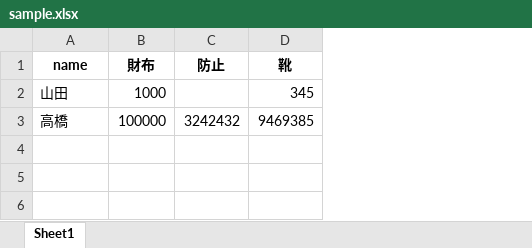
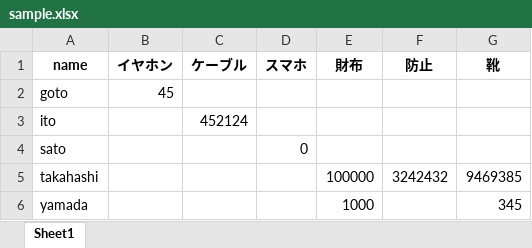
Before and after one commit to 3104yoshi/py_excel, an Excel workbook: pandas_sample/aggregate/output/sample.xlsx, sheet Sheet1, drawn as a sheet; values as stored, in another font and other column widths than the file's, no borders; removed rows and columns are numbered as before the commit, all else as after; the diff names each change by its address in the sheet, - before the commit and + after, or states it on an @@ line.

```diff
--- a/pandas_sample/aggregate/output/sample.xlsx (sheet Sheet1)
+++ b/pandas_sample/aggregate/output/sample.xlsx (sheet Sheet1)
+column B (イヤホン), empty
+column C (ケーブル), empty
+column D (スマホ), empty
-row 2: 山田 | 1000 |  | 345
+row 2: goto | 45
+row 3: ito |  | 452124
+row 4: sato |  |  | 0
-A5 (name): 高橋
+A5 (name): takahashi
+row 6: yamada |  |  |  | 1000 |  | 345
```
Also changed, not shown: pandas_sample/aggregate/input/sample.xlsx, 1 other file.
